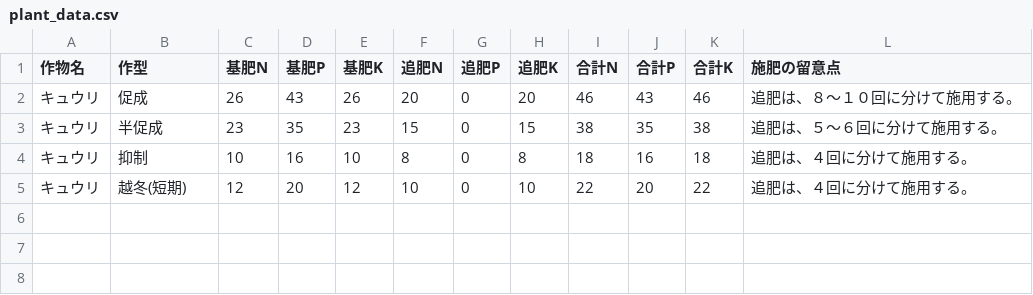
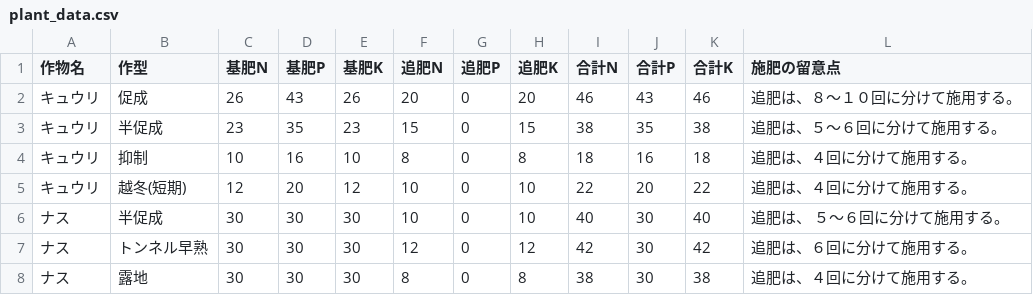
Before and after one commit to MToyokura/fertilizer_calculator, a CSV file: calculator_using_csv/plant_data.csv, drawn as a sheet; the diff names each change by its address in the sheet, - before the commit and + after, or states it on an @@ line.

```diff
--- a/calculator_using_csv/plant_data.csv
+++ b/calculator_using_csv/plant_data.csv
+row 6: ナス | 半促成 | 30 | 30 | 30 | 10 | 0 | 10 | 40 | 30 | 40 | 追肥は、 ５～６回に分けて施用する。
+row 7: ナス | トンネル早熟 | 30 | 30 | 30 | 12 | 0 | 12 | 42 | 30 | 42 | 追肥は、６回に分けて施用する。
+row 8: ナス | 露地 | 30 | 30 | 30 | 8 | 0 | 8 | 38 | 30 | 38 | 追肥は、４回に分けて施用する。
```
Also changed, not shown: 1 other file.
